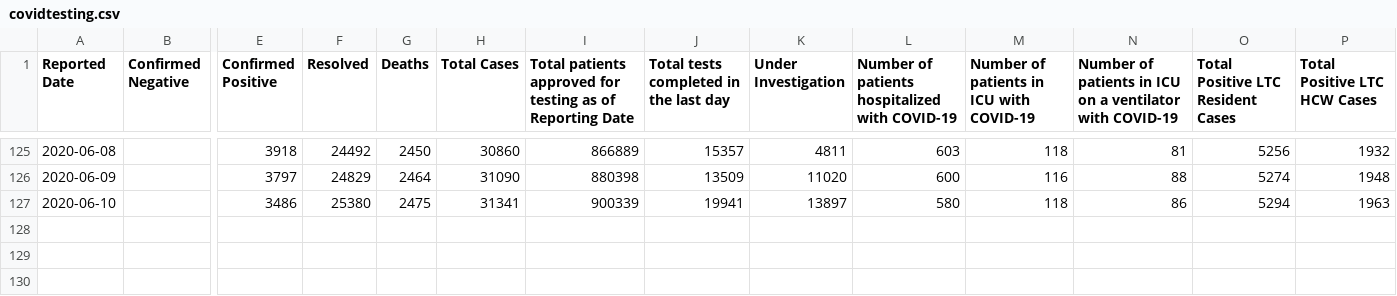
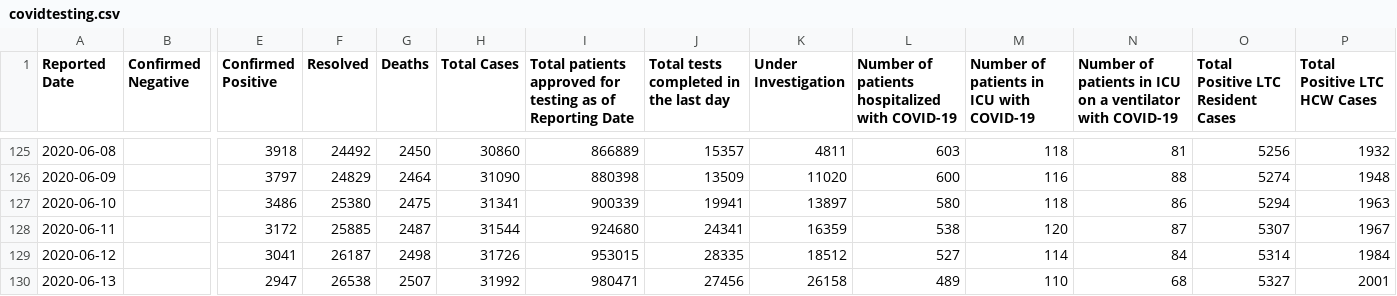
Before and after one commit to eebrown/data2019nCoV, a CSV file: data-raw/covidtesting.csv, drawn as a sheet; only a part is shown, gaps mark what is left out; rows hold the shown columns only; the diff names each change by its address in the sheet, - before the commit and + after, or states it on an @@ line.

```diff
--- a/data-raw/covidtesting.csv
+++ b/data-raw/covidtesting.csv
+row 128: 2020-06-11 |  | 3172 | 25885 | 2487 | 31544 | 924680 | 24341 | 16359 | 538 | 120 | 87 | 5307 | 1967
+row 129: 2020-06-12 |  | 3041 | 26187 | 2498 | 31726 | 953015 | 28335 | 18512 | 527 | 114 | 84 | 5314 | 1984
+row 130: 2020-06-13 |  | 2947 | 26538 | 2507 | 31992 | 980471 | 27456 | 26158 | 489 | 110 | 68 | 5327 | 2001
```
Also changed, not shown: data-raw/ON_mohreports.csv, 12 other files.
